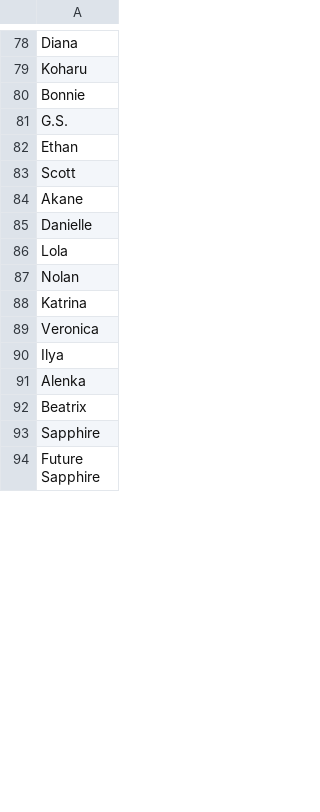
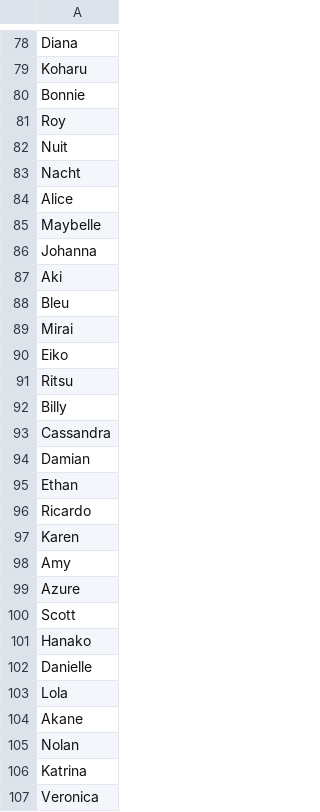
Before and after one commit to hFire24/ai-character-select, a CSV file: shortnames.csv, drawn as a sheet; only a part is shown, gaps mark what is left out; the shorter side is filled out with more unchanged rows; the diff covers the shown part only.

```diff
--- a/shortnames.csv
+++ b/shortnames.csv
@@ -80,8 +80,26 @@ Koharu
 Bonnie
-G.S.
+Roy
+Nuit
+Nacht
+Alice
+Maybelle
+Johanna
+Aki
+Bleu
+Mirai
+Eiko
+Ritsu
+Billy
+Cassandra
+Damian
 Ethan
+Ricardo
+Karen
+Amy
+Azure
 Scott
-Akane
+Hanako
 Danielle
 Lola
+Akane
 Nolan
```
Also changed, not shown: 6 added rows, 3 moved rows and 1 edited cell elsewhere in this file, 6 other files.
